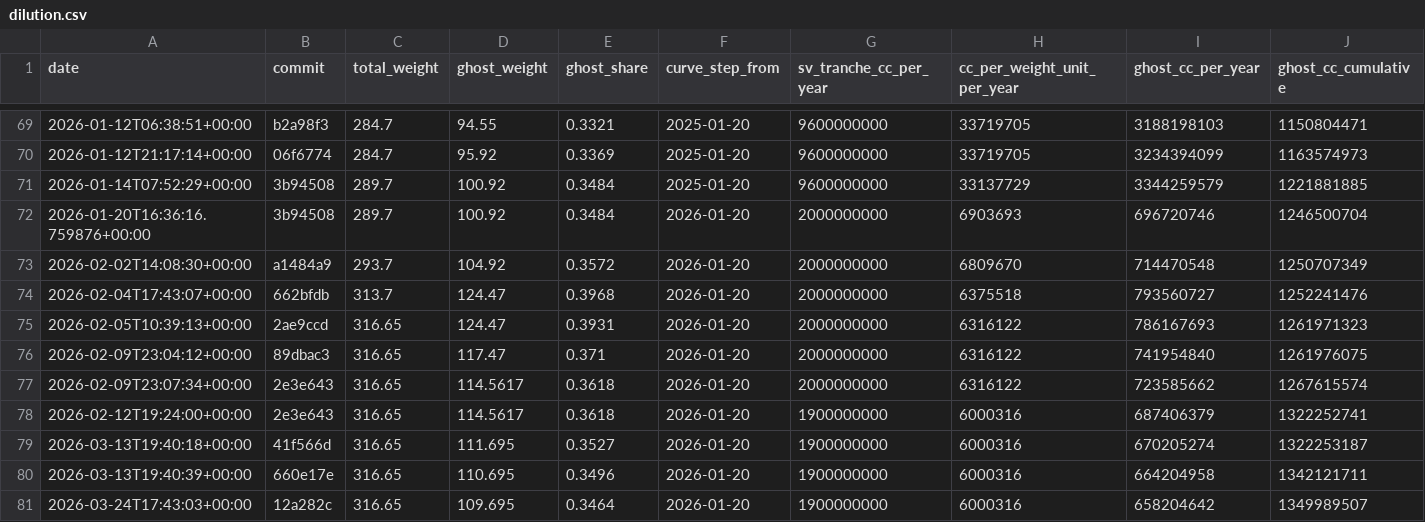
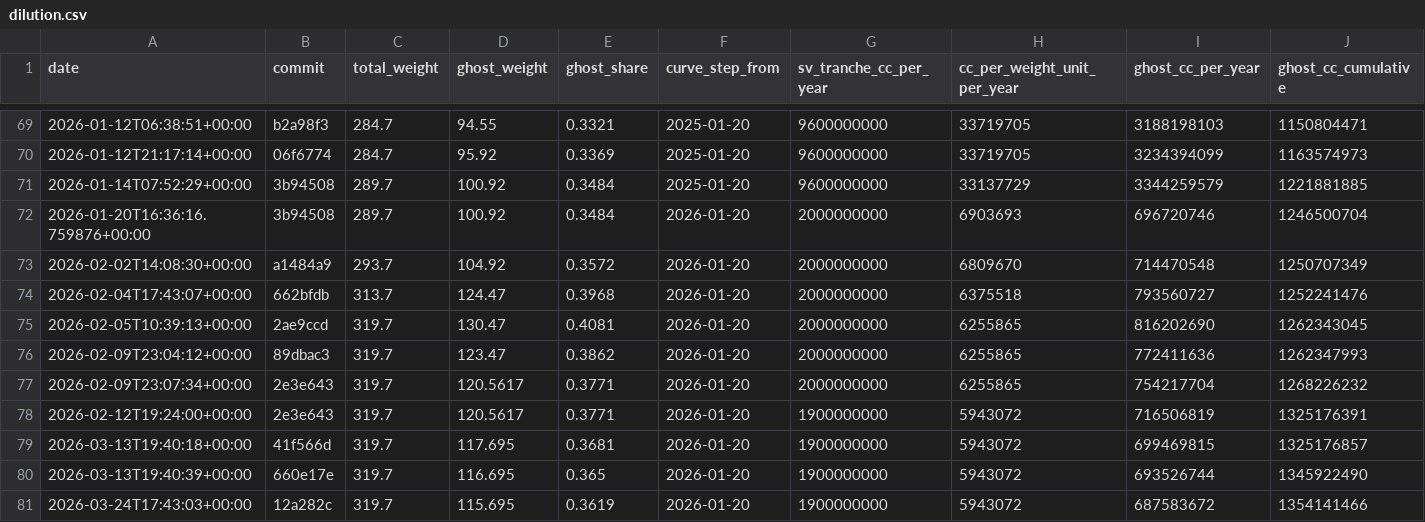
Before and after one commit to furkan3152/canton-sv-weights, a CSV file: data/dilution.csv, drawn as a sheet; only a part is shown, gaps mark what is left out; the diff covers the shown part only.

```diff
--- a/data/dilution.csv
+++ b/data/dilution.csv
@@ -74,8 +74,8 @@ date,commit,total_weight,ghost_weight,ghost_share,curve_step_from,sv_tranche_cc_
 2026-02-04T17:43:07+00:00,662bfdb,313.7,124.47,0.3968,2026-01-20,2000000000,6375518,793560727,1252241476
-2026-02-05T10:39:13+00:00,2ae9ccd,316.65,124.47,0.3931,2026-01-20,2000000000,6316122,786167693,1261971323
-2026-02-09T23:04:12+00:00,89dbac3,316.65,117.47,0.371,2026-01-20,2000000000,6316122,741954840,1261976075
-2026-02-09T23:07:34+00:00,2e3e643,316.65,114.5617,0.3618,2026-01-20,2000000000,6316122,723585662,1267615574
-2026-02-12T19:24:00+00:00,2e3e643,316.65,114.5617,0.3618,2026-01-20,1900000000,6000316,687406379,1322252741
-2026-03-13T19:40:18+00:00,41f566d,316.65,111.695,0.3527,2026-01-20,1900000000,6000316,670205274,1322253187
-2026-03-13T19:40:39+00:00,660e17e,316.65,110.695,0.3496,2026-01-20,1900000000,6000316,664204958,1342121711
-2026-03-24T17:43:03+00:00,12a282c,316.65,109.695,0.3464,2026-01-20,1900000000,6000316,658204642,1349989507
+2026-02-05T10:39:13+00:00,2ae9ccd,319.7,130.47,0.4081,2026-01-20,2000000000,6255865,816202690,1262343045
+2026-02-09T23:04:12+00:00,89dbac3,319.7,123.47,0.3862,2026-01-20,2000000000,6255865,772411636,1262347993
+2026-02-09T23:07:34+00:00,2e3e643,319.7,120.5617,0.3771,2026-01-20,2000000000,6255865,754217704,1268226232
+2026-02-12T19:24:00+00:00,2e3e643,319.7,120.5617,0.3771,2026-01-20,1900000000,5943072,716506819,1325176391
+2026-03-13T19:40:18+00:00,41f566d,319.7,117.695,0.3681,2026-01-20,1900000000,5943072,699469815,1325176857
+2026-03-13T19:40:39+00:00,660e17e,319.7,116.695,0.365,2026-01-20,1900000000,5943072,693526744,1345922490
+2026-03-24T17:43:03+00:00,12a282c,319.7,115.695,0.3619,2026-01-20,1900000000,5943072,687583672,1354141466
```
Also changed, not shown: 58 edited cells elsewhere in this file, data/beneficiaries.csv, data/events.csv, 9 other files.
